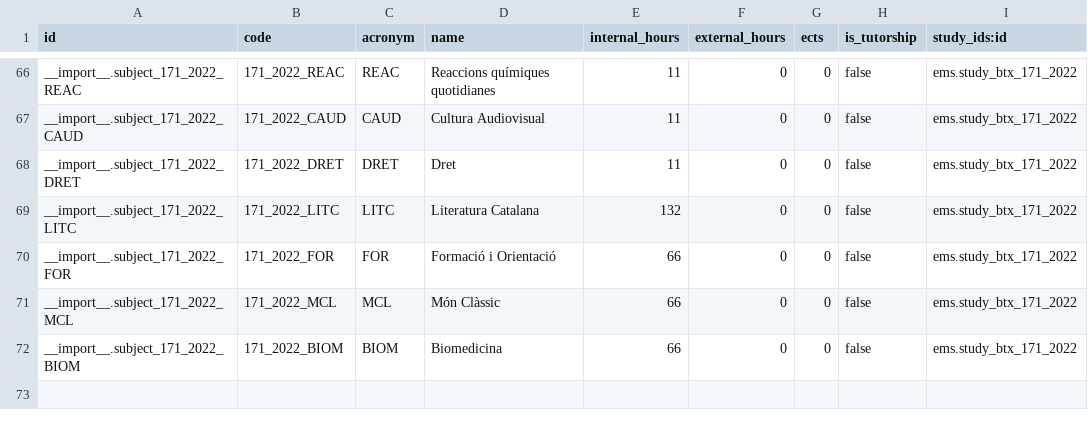
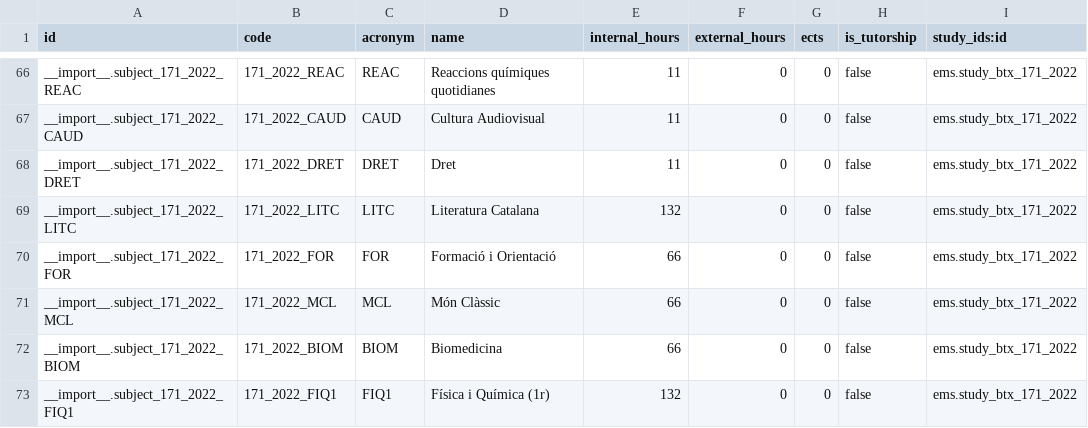
Before and after one commit to ElPuig/EMS, a CSV file: data/custom/btx/ems.subject.csv, drawn as a sheet; only a part is shown, gaps mark what is left out.

```diff
--- a/data/custom/btx/ems.subject.csv
+++ b/data/custom/btx/ems.subject.csv
@@ -72 +72,2 @@ __import__.subject_171_2022_MCL,"171_2022_MCL","MCL","Món Clàssic",66,0,0,fals
 __import__.subject_171_2022_BIOM,"171_2022_BIOM","BIOM","Biomedicina",66,0,0,false,"ems.study_btx_171_2022"
+__import__.subject_171_2022_FIQ1,"171_2022_FIQ1","FIQ1","Física i Química (1r)",132,0,0,false,"ems.study_btx_171_2022"
```
Also changed, not shown: 25 other files.
